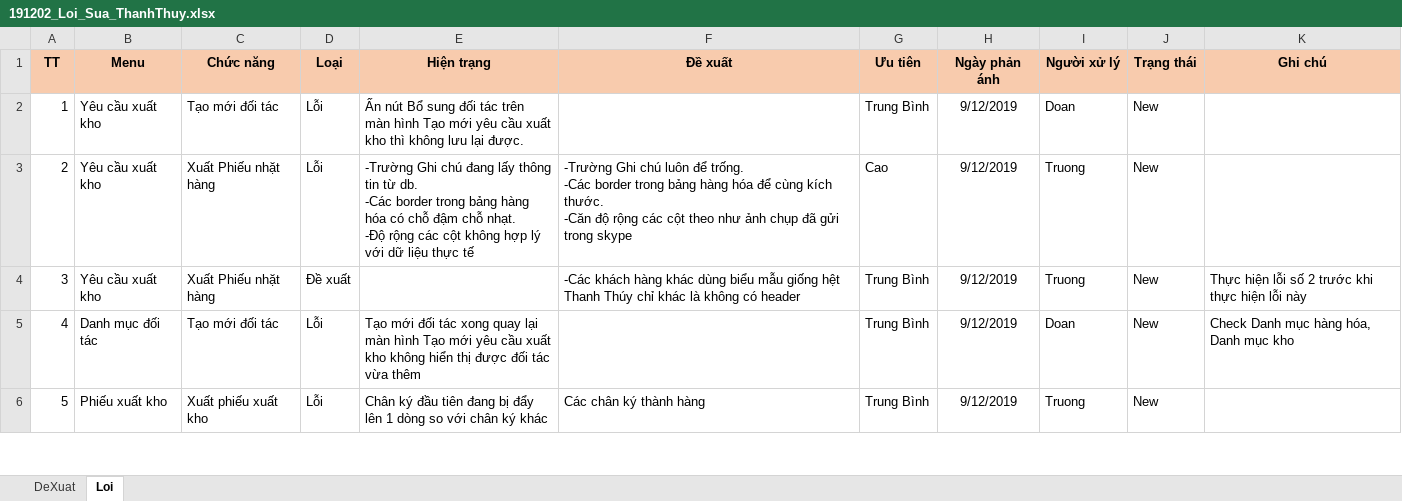
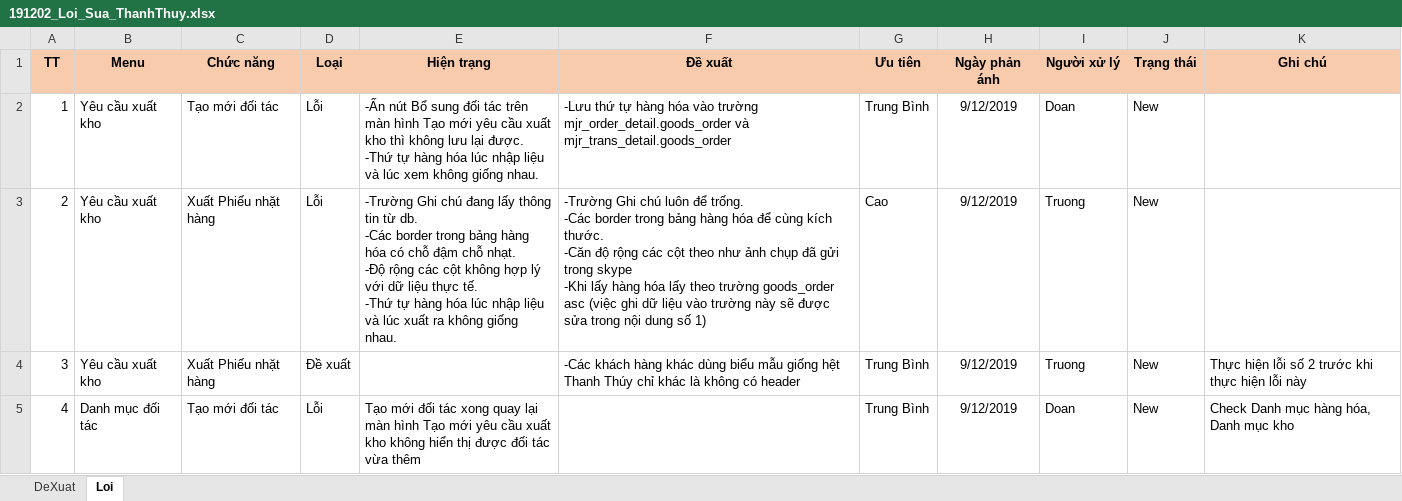
Before and after one commit to duyot/WMS_Documents, an Excel workbook: 5.Reference/191111_TrienKhai_ThanhThuy/191202_Loi_Sua_ThanhThuy.xlsx, sheet Loi, drawn as a sheet; only a part is shown; the shorter side is filled out with more unchanged rows; values as stored, in another font and other column widths than the file's, no borders; ↵ is a line break in a cell; the diff names each change by its address in the sheet, - before the commit and + after, or states it on an @@ line.

Commit message:
Doan update

```diff
--- a/5.Reference/191111_TrienKhai_ThanhThuy/191202_Loi_Sua_ThanhThuy.xlsx (sheet Loi)
+++ b/5.Reference/191111_TrienKhai_ThanhThuy/191202_Loi_Sua_ThanhThuy.xlsx (sheet Loi)
-E2 (Hiện trạng): Ấn nút Bổ sung đối tác trên màn hình Tạo mới yêu cầu xuất kho thì không lưu lại được.
+E2 (Hiện trạng): -Ấn nút Bổ sung đối tác trên màn hình Tạo mới yêu cầu xuất kho thì không lưu lại được. ↵ -Thứ tự hàng hóa lúc nhập liệu và lúc xem không giống nhau.
-F2 (Đề xuất): (empty)
+F2 (Đề xuất): -Lưu thứ tự hàng hóa vào trường mjr_order_detail.goods_order và mjr_trans_detail.goods_order
-E3 (Hiện trạng): …liệu thực tế
+E3 (Hiện trạng): …liệu thực tế. ↵ -Thứ tự hàng hóa lúc nhập liệu và lúc xuất ra không giống nhau.
-F3 (Đề xuất): …trong skype
+F3 (Đề xuất): …trong skype ↵ -Khi lấy hàng hóa lấy theo trường goods_order asc (việc ghi dữ liệu vào trường này sẽ được sửa trong nội dung số 1)
```
